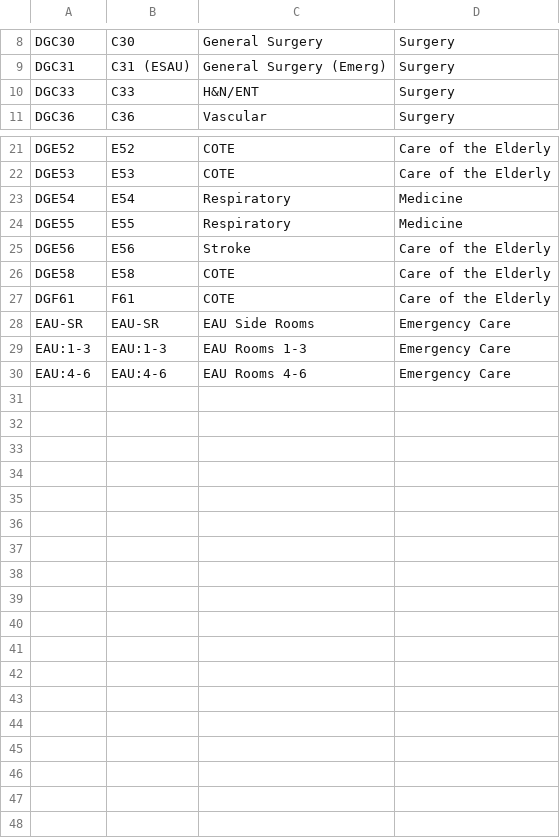
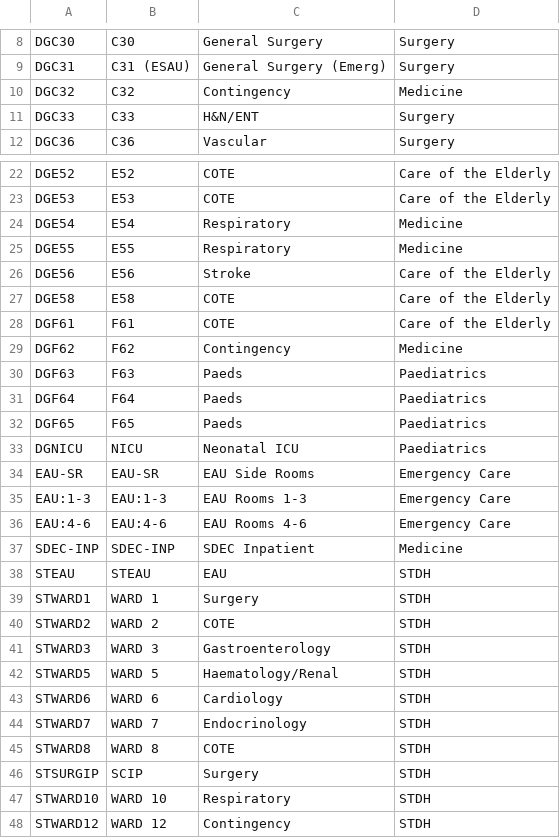
Before and after one commit to nicholasnlawson/daily-workload-tracker-srh, a CSV file: ward_directory.csv, drawn as a sheet; only a part is shown, gaps mark what is left out.

Commit message:
Add ward list for EMR reports page and closed ward handling
- Add new "Ward list for EMR reports" page with clickable ward codes for copying into EMR report generator
- Add navigation between Workload table and Ward list pages
- Track "No records found" pages from closed wards in ward list reports
- Display closed wards as "Closed" (in red) in workload table when no ward list data exists
- Exclude closed wards from totals and patient details
- Add warning when number of closed wards doesn't match "

```diff
--- a/ward_directory.csv
+++ b/ward_directory.csv
@@ -9,2 +9,3 @@ DGC30,C30,General Surgery,Surgery
 DGC31,C31 (ESAU),General Surgery (Emerg),Surgery
+DGC32,C32,Contingency, Medicine
 DGC33,C33,H&N/ENT,Surgery
@@ -27,2 +28,7 @@ DGE58,E58,COTE,Care of the Elderly
 DGF61,F61,COTE,Care of the Elderly
+DGF62,F62,Contingency, Medicine
+DGF63,F63,Paeds, Paediatrics
+DGF64,F64,Paeds, Paediatrics
+DGF65,F65,Paeds, Paediatrics
+DGNICU,NICU,Neonatal ICU, Paediatrics
 EAU-SR,EAU-SR,EAU Side Rooms, Emergency Care
@@ -30 +36,13 @@ EAU:1-3,EAU:1-3,EAU Rooms 1-3, Emergency Care
 EAU:4-6,EAU:4-6,EAU Rooms 4-6, Emergency Care
+SDEC-INP,SDEC-INP,SDEC Inpatient, Medicine
+STEAU, STEAU, EAU, STDH
+STWARD1, WARD 1, Surgery, STDH
+STWARD2, WARD 2, COTE, STDH
+STWARD3, WARD 3, Gastroenterology, STDH
+STWARD5, WARD 5, Haematology/Renal, STDH
+STWARD6, WARD 6, Cardiology, STDH
+STWARD7, WARD 7, Endocrinology, STDH
+STWARD8, WARD 8, COTE, STDH
+STSURGIP, SCIP, Surgery, STDH
+STWARD10, WARD 10, Respiratory, STDH
+STWARD12, WARD 12, Contingency, STDH
```
Also changed, not shown: 3 other files.
